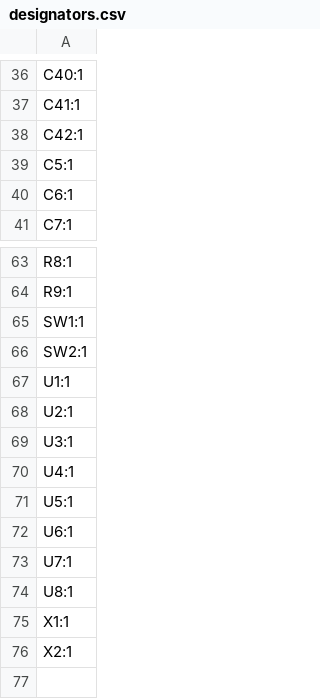
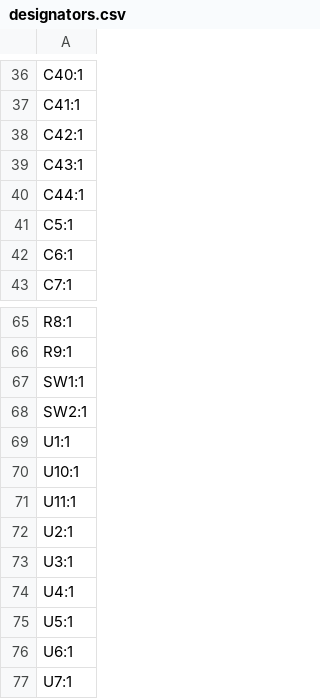
Before and after one commit to notaroomba/ledify, a CSV file: pcb/production/designators.csv, drawn as a sheet; only a part is shown, gaps mark what is left out; the shorter side is filled out with more unchanged rows.

```diff
--- a/pcb/production/designators.csv
+++ b/pcb/production/designators.csv
@@ -38,2 +38,4 @@ C41:1
 C42:1
+C43:1
+C44:1
 C5:1
@@ -67,2 +69,4 @@ SW2:1
 U1:1
+U10:1
+U11:1
 U2:1
```
Also changed, not shown: pcb/production/bom.csv, production/positions.csv, 39 other files.
